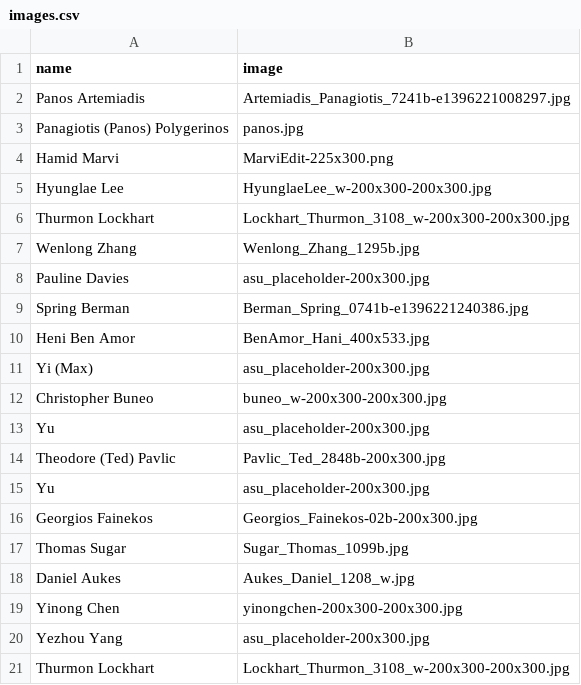
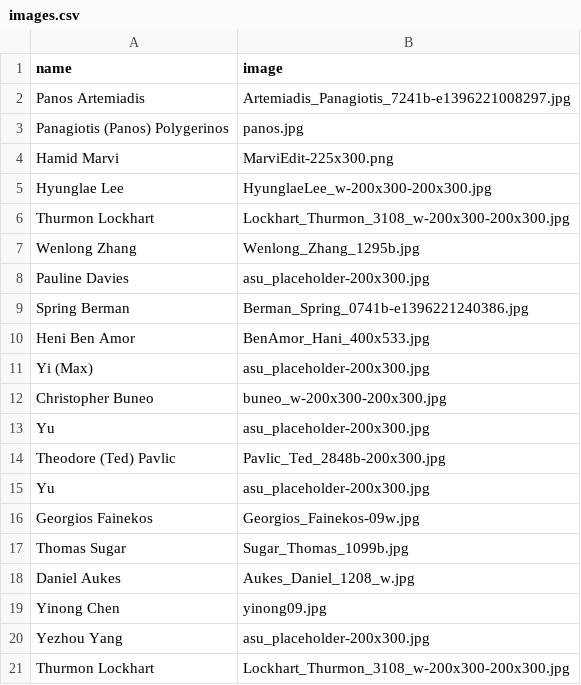
Before and after one commit to idealabasu/website_asurobotics, a CSV file: _misc/images.csv, drawn as a sheet.

Commit message:
more image updates

```diff
--- a/_misc/images.csv
+++ b/_misc/images.csv
@@ -15,6 +15,6 @@ Theodore (Ted) Pavlic,Pavlic_Ted_2848b-200x300.jpg
 Yu,asu_placeholder-200x300.jpg
-Georgios Fainekos,Georgios_Fainekos-02b-200x300.jpg
+Georgios Fainekos,Georgios_Fainekos-09w.jpg
 Thomas Sugar,Sugar_Thomas_1099b.jpg
 Daniel Aukes,Aukes_Daniel_1208_w.jpg
-Yinong Chen,yinongchen-200x300-200x300.jpg
+Yinong Chen,yinong09.jpg
 Yezhou Yang,asu_placeholder-200x300.jpg
```
Also changed, not shown: 4 other files.
